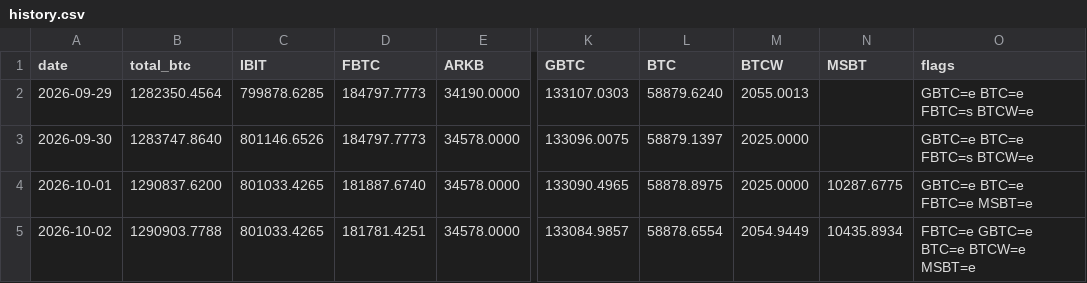
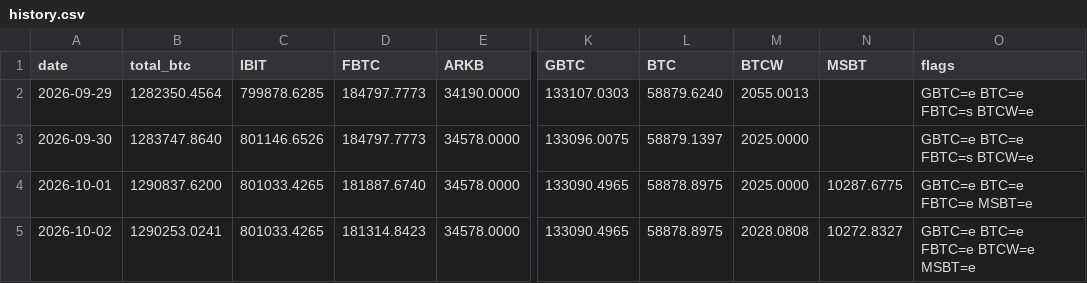
Before and after one commit to TheBitcoinHalvingApp/bitcoin-etf-holdings, a CSV file: history.csv, drawn as a sheet; only a part is shown, gaps mark what is left out; the diff names each change by its address in the sheet, - before the commit and + after, or states it on an @@ line.

Commit message:
Add files via upload

```diff
--- a/history.csv
+++ b/history.csv
-B5 (total_btc): 1290903.7788
+B5 (total_btc): 1290253.0241
-D5 (FBTC): 181781.4251
+D5 (FBTC): 181314.8423
-K5 (GBTC): 133084.9857
+K5 (GBTC): 133090.4965
-L5 (BTC): 58878.6554
+L5 (BTC): 58878.8975
-M5 (BTCW): 2054.9449
+M5 (BTCW): 2028.0808
-N5 (MSBT): 10435.8934
+N5 (MSBT): 10272.8327
-O5 (flags): FBTC=e GBTC=e BTC=e BTCW=e MSBT=e
+O5 (flags): GBTC=e BTC=e FBTC=e BTCW=e MSBT=e
```
